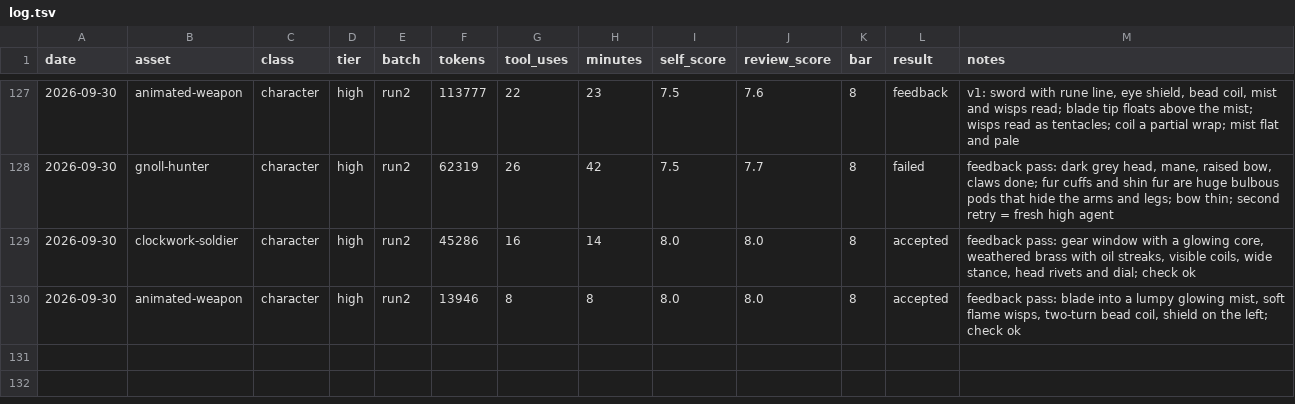
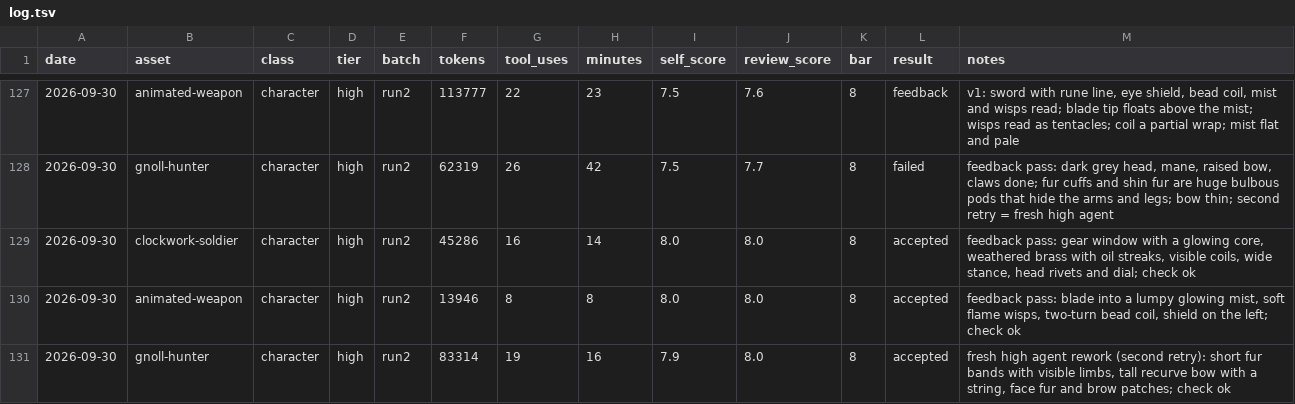
Before and after one commit to bodangren/advantage-forge, a TSV file: bench/sonnet/log.tsv, drawn as a sheet; only a part is shown, gaps mark what is left out.

```diff
--- a/bench/sonnet/log.tsv
+++ b/bench/sonnet/log.tsv
@@ -130 +130,2 @@ date	asset	class	tier	batch	tokens	tool_uses	minutes	self_score	review_score	bar
 2026-09-30	animated-weapon	character	high	run2	13946	8	8	8.0	8.0	8	accepted	feedback pass: blade into a lumpy glowing mist, soft flame wisps, two-turn bead coil, shield on the left; check ok
+2026-09-30	gnoll-hunter	character	high	run2	83314	19	16	7.9	8.0	8	accepted	fresh high agent rework (second retry): short fur bands with visible limbs, tall recurve bow with a string, face fur and brow patches; check ok
```
Also changed, not shown: bench/sonnet/state.tsv, 2 other files.
